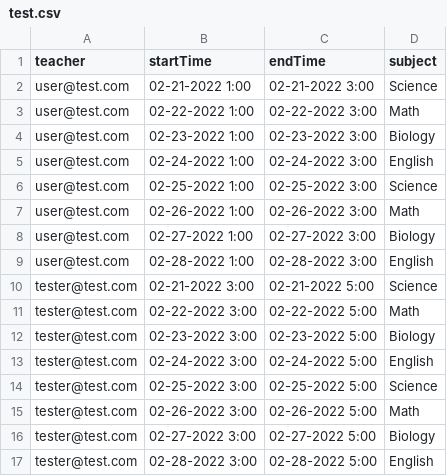
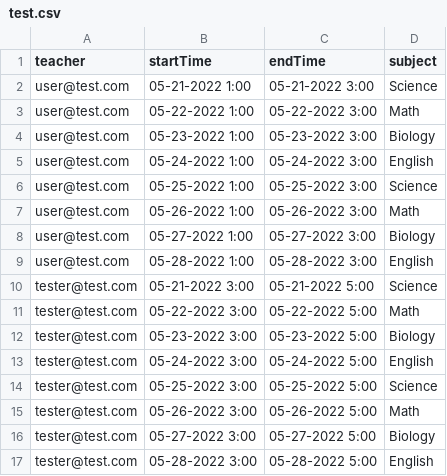
Before and after one commit to drewxs/coversy, a CSV file: client/data/test.csv, drawn as a sheet; only a part is shown; the diff covers the shown part only.

Commit message:
Update data

```diff
--- a/client/data/test.csv
+++ b/client/data/test.csv
@@ -1,17 +1,17 @@
 teacher,startTime,endTime,subject
-user@test.com,02-21-2022 1:00,02-21-2022 3:00,Science
-user@test.com,02-22-2022 1:00,02-22-2022 3:00,Math
-user@test.com,02-23-2022 1:00,02-23-2022 3:00,Biology
-user@test.com,02-24-2022 1:00,02-24-2022 3:00,English
-user@test.com,02-25-2022 1:00,02-25-2022 3:00,Science
-user@test.com,02-26-2022 1:00,02-26-2022 3:00,Math
-user@test.com,02-27-2022 1:00,02-27-2022 3:00,Biology
-user@test.com,02-28-2022 1:00,02-28-2022 3:00,English
-tester@test.com,02-21-2022 3:00,02-21-2022 5:00,Science
-tester@test.com,02-22-2022 3:00,02-22-2022 5:00,Math
-tester@test.com,02-23-2022 3:00,02-23-2022 5:00,Biology
-tester@test.com,02-24-2022 3:00,02-24-2022 5:00,English
-tester@test.com,02-25-2022 3:00,02-25-2022 5:00,Science
-tester@test.com,02-26-2022 3:00,02-26-2022 5:00,Math
-tester@test.com,02-27-2022 3:00,02-27-2022 5:00,Biology
-tester@test.com,02-28-2022 3:00,02-28-2022 5:00,English
+user@test.com,05-21-2022 1:00,05-21-2022 3:00,Science
+user@test.com,05-22-2022 1:00,05-22-2022 3:00,Math
+user@test.com,05-23-2022 1:00,05-23-2022 3:00,Biology
+user@test.com,05-24-2022 1:00,05-24-2022 3:00,English
+user@test.com,05-25-2022 1:00,05-25-2022 3:00,Science
+user@test.com,05-26-2022 1:00,05-26-2022 3:00,Math
+user@test.com,05-27-2022 1:00,05-27-2022 3:00,Biology
+user@test.com,05-28-2022 1:00,05-28-2022 3:00,English
+tester@test.com,05-21-2022 3:00,05-21-2022 5:00,Science
+tester@test.com,05-22-2022 3:00,05-22-2022 5:00,Math
+tester@test.com,05-23-2022 3:00,05-23-2022 5:00,Biology
+tester@test.com,05-24-2022 3:00,05-24-2022 5:00,English
+tester@test.com,05-25-2022 3:00,05-25-2022 5:00,Science
+tester@test.com,05-26-2022 3:00,05-26-2022 5:00,Math
+tester@test.com,05-27-2022 3:00,05-27-2022 5:00,Biology
+tester@test.com,05-28-2022 3:00,05-28-2022 5:00,English
```
Also changed, not shown: 32 edited cells elsewhere in this file.
